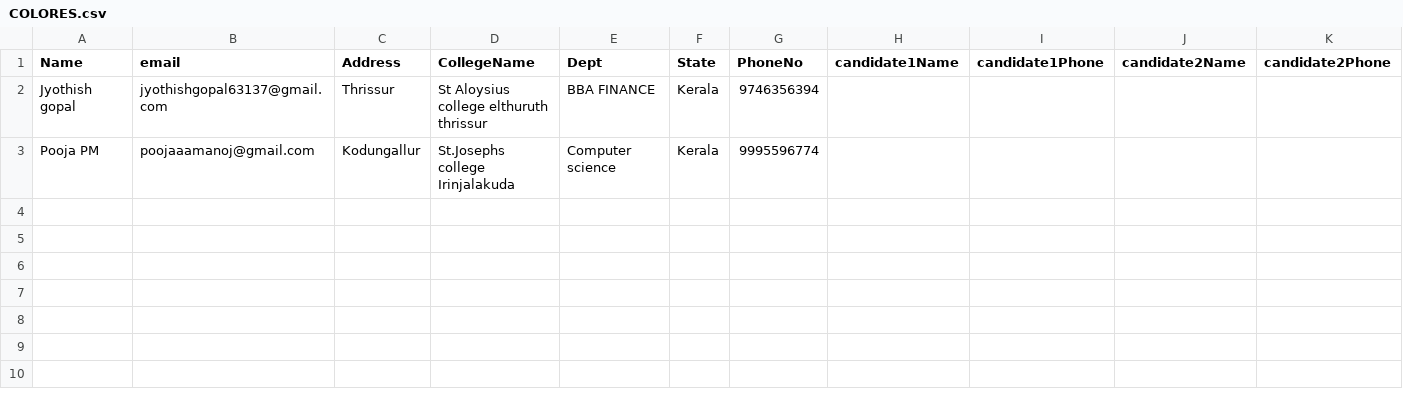
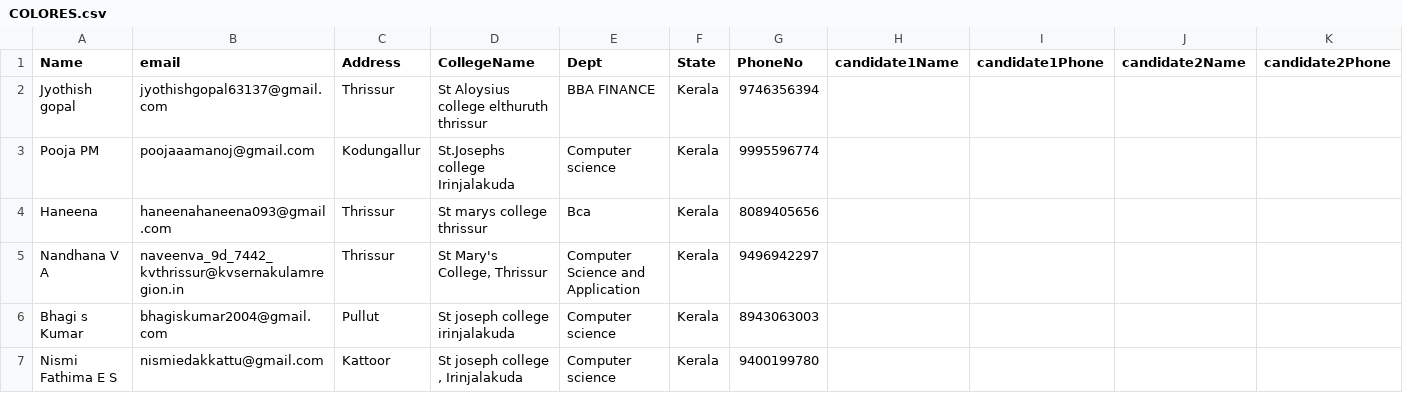
Before and after one commit to ALANJACOB123/Zephyrus4.0, a CSV file: data/excel/COLORES.csv, drawn as a sheet; only a part is shown; rows hold the shown columns only; the diff names each change by its address in the sheet, - before the commit and + after, or states it on an @@ line.

```diff
--- a/data/excel/COLORES.csv
+++ b/data/excel/COLORES.csv
+row 4: Haneena | haneenahaneena093@gmail.com | Thrissur | St marys college thrissur | Bca | Kerala | 8089405656
+row 5: Nandhana V A | naveenva_9d_7442_kvthrissur@kvsernakulamregion.in | Thrissur | St Mary's College, Thrissur | Computer Science and Application | Kerala | 9496942297
+row 6: Bhagi s Kumar | bhagiskumar2004@gmail.com | Pullut | St joseph college irinjalakuda | Computer science | Kerala | 8943063003
+row 7: Nismi Fathima E S | nismiedakkattu@gmail.com | Kattoor | St joseph college , Irinjalakuda | Computer science | Kerala | 9400199780
```
Also changed, not shown: data/excel/81 BITS.csv, data/excel/COD.csv, 7 other files.
